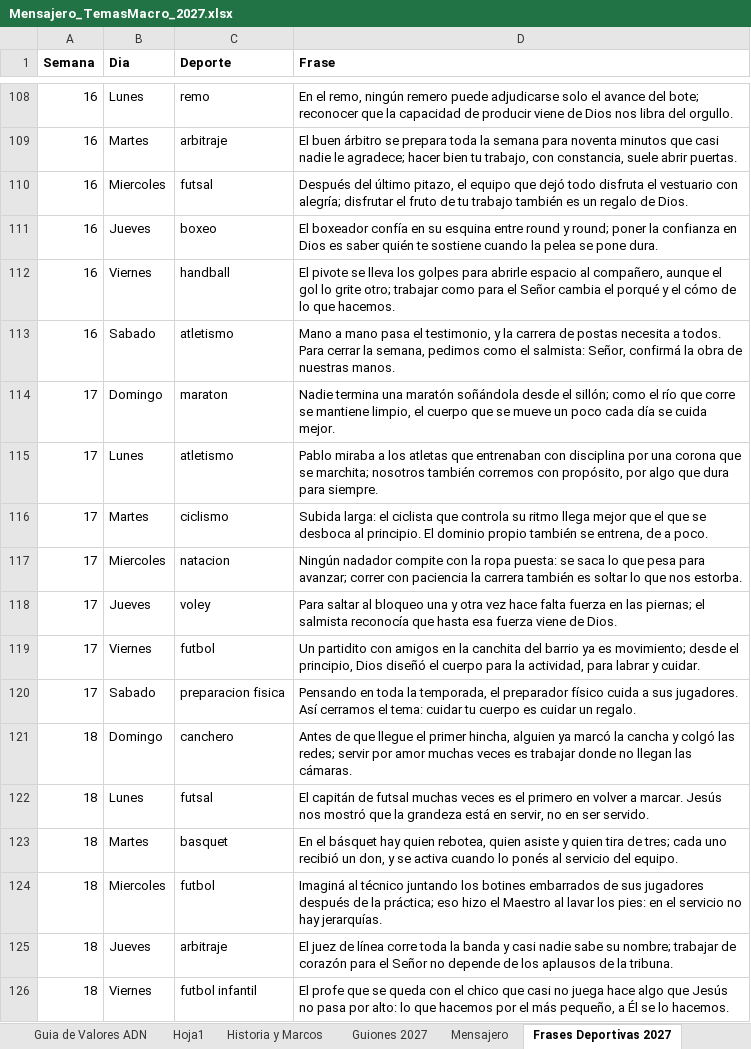
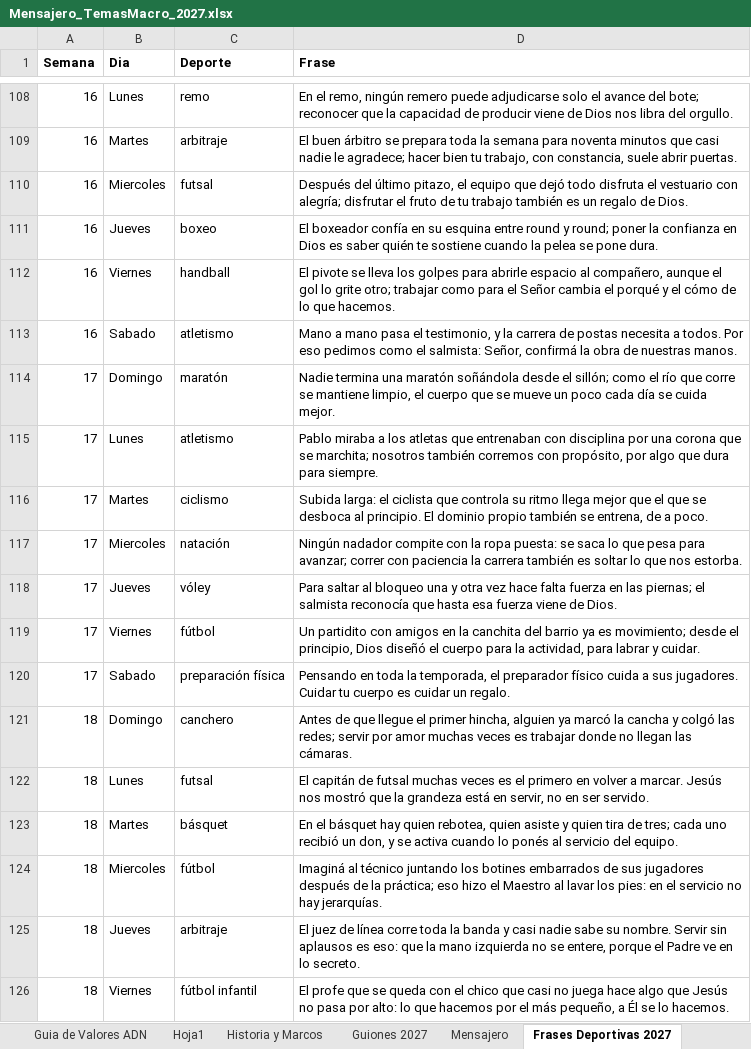
Before and after one commit to richarhrojas-ai/Sunset-app, an Excel workbook: mensajero/content/planillas/Mensajero_TemasMacro_2027.xlsx, sheet Frases Deportivas 2027, drawn as a sheet; only a part is shown, gaps mark what is left out; values as stored, in another font and other column widths than the file's, no borders; the diff covers the shown part only; the diff names each change by its address in the sheet, - before the commit and + after, or states it on an @@ line.

```diff
--- a/mensajero/content/planillas/Mensajero_TemasMacro_2027.xlsx (sheet Frases Deportivas 2027)
+++ b/mensajero/content/planillas/Mensajero_TemasMacro_2027.xlsx (sheet Frases Deportivas 2027)
-D113 (Frase): …a todos. Para cerrar la semana, pedimos como…
+D113 (Frase): …a todos. Por eso pedimos como…
-C114 (Deporte): maraton
+C114 (Deporte): maratón
-C117 (Deporte): natacion
+C117 (Deporte): natación
-C118 (Deporte): voley
+C118 (Deporte): vóley
-C119 (Deporte): futbol
+C119 (Deporte): fútbol
-C120 (Deporte): preparacion fisica
+C120 (Deporte): preparación física
-D120 (Frase): …sus jugadores. Así cerramos el tema: cuidar tu cuerpo…
+D120 (Frase): …sus jugadores. Cuidar tu cuerpo…
-C123 (Deporte): basquet
+C123 (Deporte): básquet
-C124 (Deporte): futbol
+C124 (Deporte): fútbol
-D125 (Frase): …sabe su nombre; trabajar de corazón para el Señor no depende de los aplausos de la tribuna.
+D125 (Frase): …sabe su nombre. Servir sin aplausos es eso: que la mano izquierda no se entere, porque el Padre ve en lo secreto.
-C126 (Deporte): futbol infantil
+C126 (Deporte): fútbol infantil
```
Also changed, not shown: 118 edited cells elsewhere in this sheet, 3 other files.
